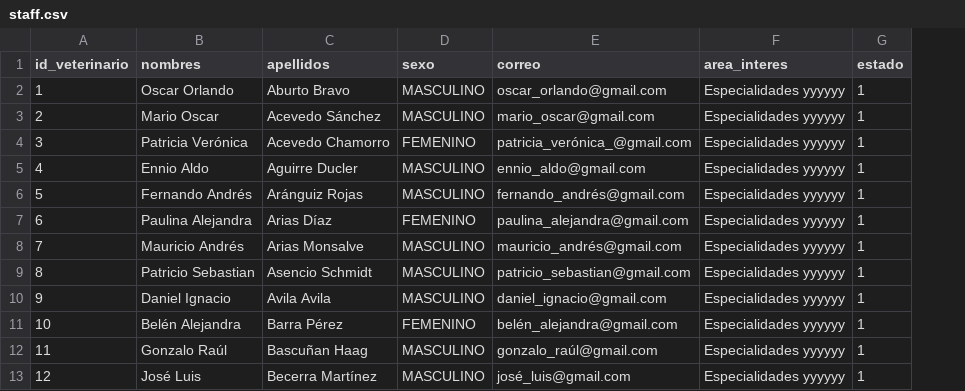
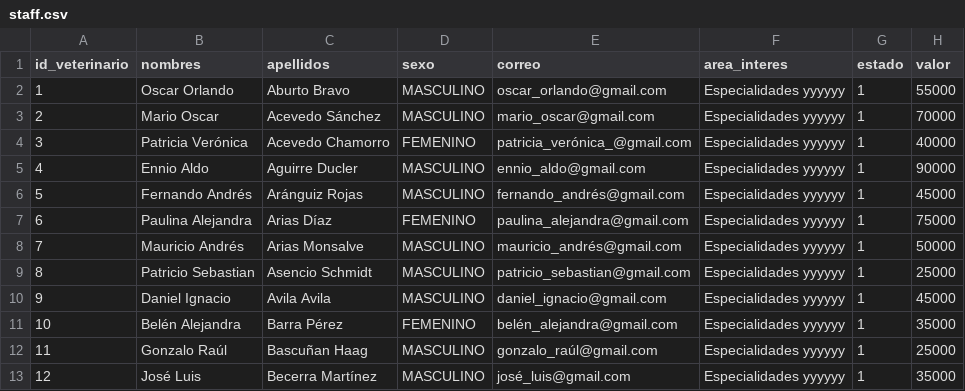
Before and after one commit to alejandrohenriquezr/Frontend_paw_care2, a CSV file: data/staff.csv, drawn as a sheet; only a part is shown; the diff names each change by its address in the sheet, - before the commit and + after, or states it on an @@ line.

```diff
--- a/data/staff.csv
+++ b/data/staff.csv
+column H (valor), rows 2-13: 55000 | 70000 | 40000 | 90000 | 45000 | 75000 | 50000 | 25000 | 45000 | 35000 | 25000 | 35000
```
Also changed, not shown: data/clientes_mascotas.csv, data/clinicas.csv, 16 other files.
